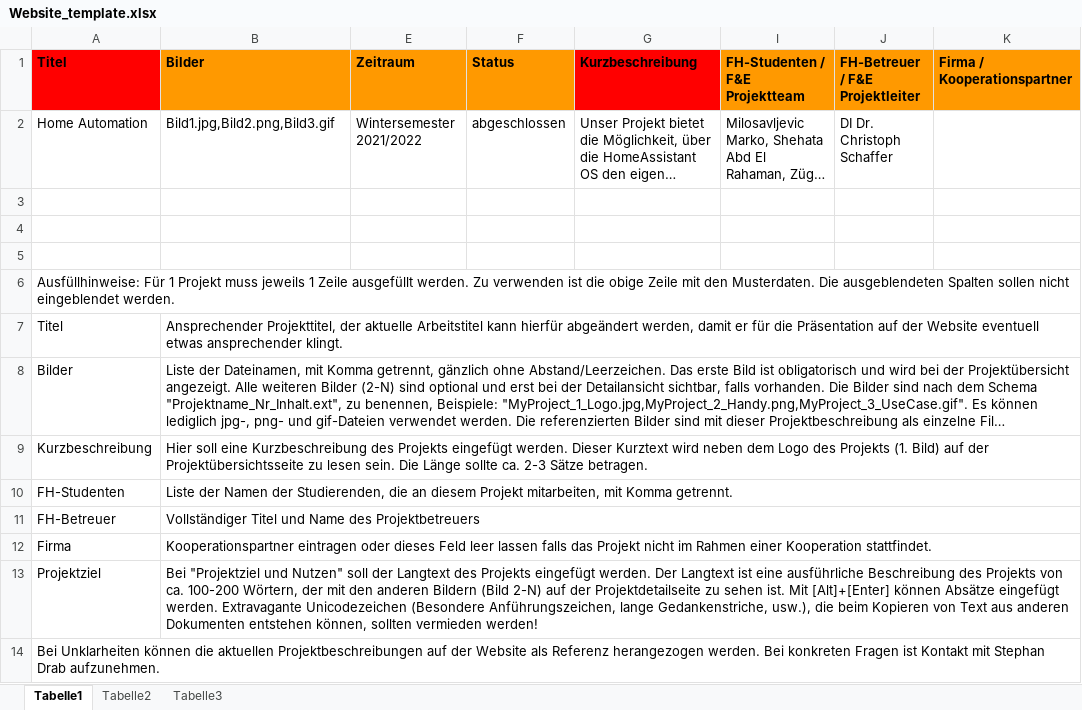
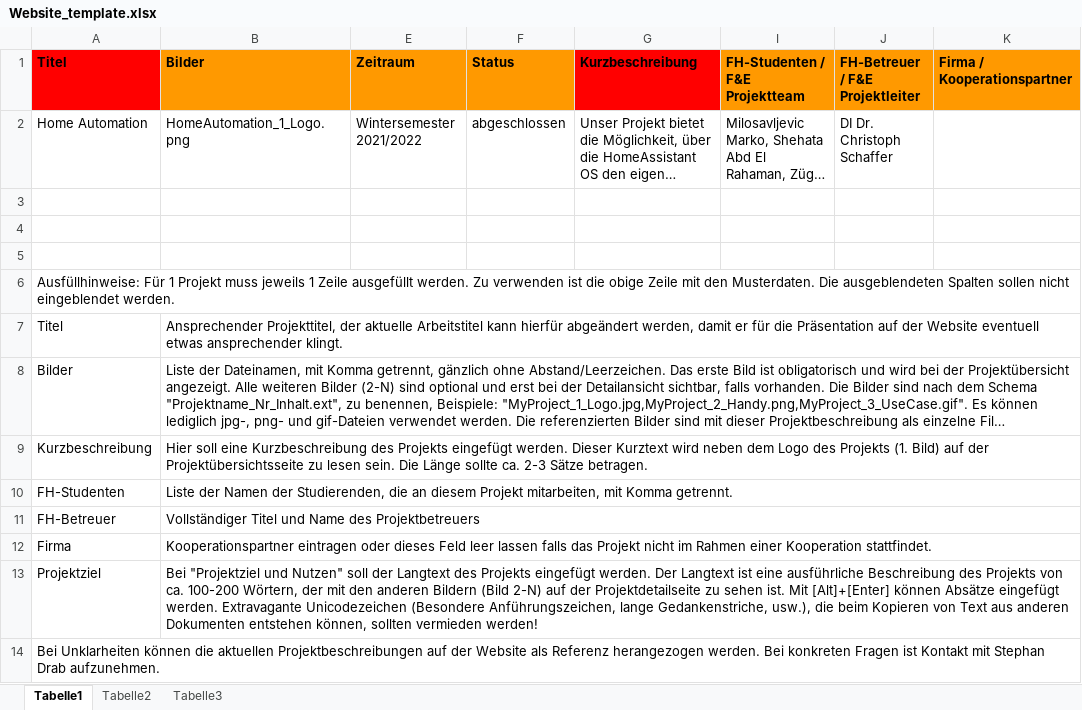
Before and after one commit to abdo643-HULK/Home-Automation-Sem3, an Excel workbook: Documentation/ProjectDocumentation/Website_template.xlsx, sheet Tabelle1, drawn as a sheet; only a part is shown; long unchanged cells end in …; values as stored, in another font and other column widths than the file's, no borders; the diff names each change by its address in the sheet, - before the commit and + after, or states it on an @@ line.

Commit message:
added Logo in ProjectDocumentation/HomeAutomation_1_Logo.PNG

```diff
--- a/Documentation/ProjectDocumentation/Website_template.xlsx (sheet Tabelle1)
+++ b/Documentation/ProjectDocumentation/Website_template.xlsx (sheet Tabelle1)
-B2 (Bilder): Bild1.jpg,Bild2.png,Bild3.gif
+B2 (Bilder): HomeAutomation_1_Logo.png
```
Also changed, not shown: 1 other file.
